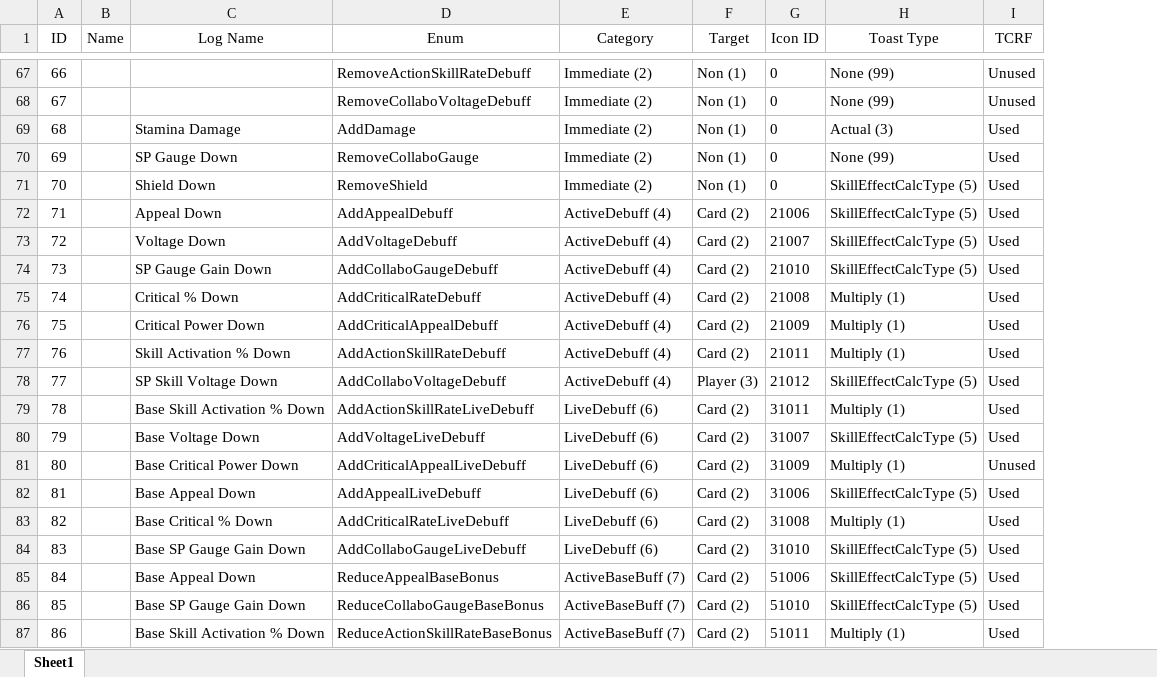
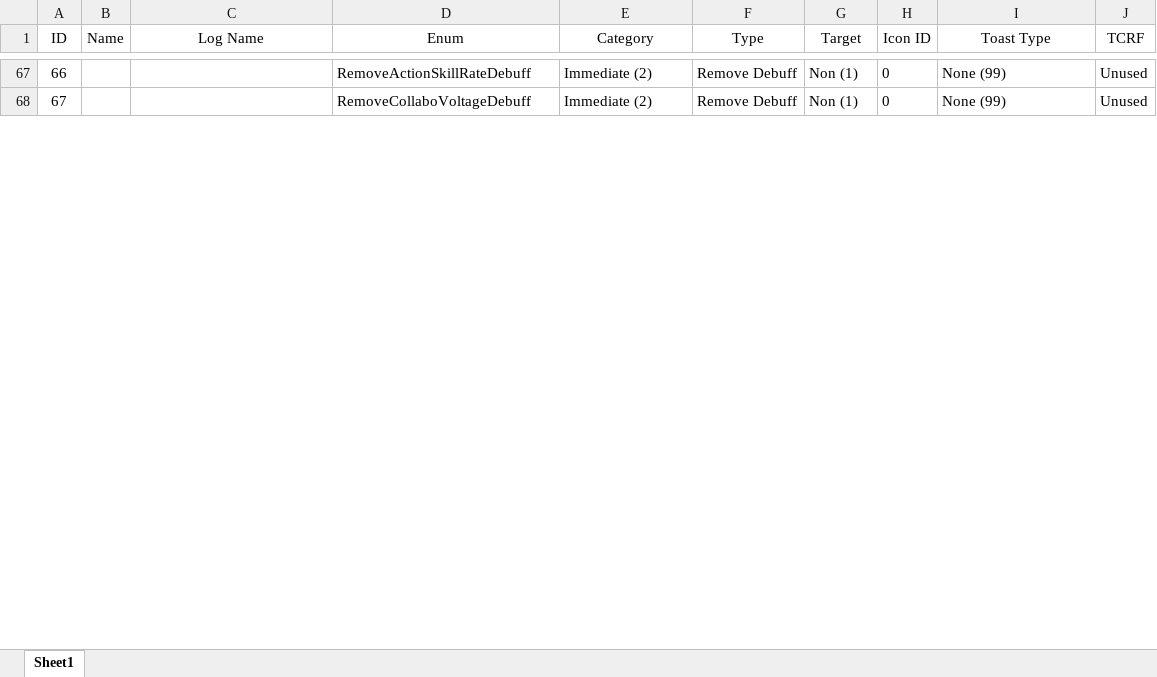
Before and after one commit to tagundo/elichika, an Excel workbook: sdk/Skill Effect.xlsx, sheet Sheet1, drawn as a sheet; only a part is shown, gaps mark what is left out; values as stored, in another font and other column widths than the file's, no borders; removed rows and columns are numbered as before the commit, all else as after; the diff covers the shown part only; the diff names each change by its address in the sheet, - before the commit and + after, or states it on an @@ line.

Commit message:
updated table & filtered by default card

```diff
--- a/sdk/Skill Effect.xlsx (sheet Sheet1)
+++ b/sdk/Skill Effect.xlsx (sheet Sheet1)
+column F (Type), rows 67-68: Remove Debuff | Remove Debuff
-row 69: 68 |  | Stamina Damage | AddDamage | Immediate (2) | Non (1) | 0 | Actual (3) | Used
-row 70: 69 |  | SP Gauge Down | RemoveCollaboGauge | Immediate (2) | Non (1) | 0 | None (99) | Used
-row 71: 70 |  | Shield Down | RemoveShield | Immediate (2) | Non (1) | 0 | SkillEffectCalcType (5) | Used
@@ row 72 hidden: 71 |  | Appeal Down | AddAppealDebuff | ActiveDebuff (4) | Card (2) | 21006 | SkillEffectCalcType (5) | Used @@
@@ row 73 hidden: 72 |  | Voltage Down | AddVoltageDebuff | ActiveDebuff (4) | Card (2) | 21007 | SkillEffectCalcType (5) | Used @@
@@ row 74 hidden: 73 |  | SP Gauge Gain Down | AddCollaboGaugeDebuff | ActiveDebuff (4) | Card (2) | 21010 | SkillEffectCalcType (5) | Used @@
@@ row 75 hidden: 74 |  | Critical % Down | AddCriticalRateDebuff | ActiveDebuff (4) | Card (2) | 21008 | Multiply (1) | Used @@
@@ row 76 hidden: 75 |  | Critical Power Down | AddCriticalAppealDebuff | ActiveDebuff (4) | Card (2) | 21009 | Multiply (1) | Used @@
@@ row 77 hidden: 76 |  | Skill Activation % Down | AddActionSkillRateDebuff | ActiveDebuff (4) | Card (2) | 21011 | Multiply (1) | Used @@
@@ row 78 hidden: 77 |  | SP Skill Voltage Down | AddCollaboVoltageDebuff | ActiveDebuff (4) | Player (3) | 21012 | SkillEffectCalcType (5) | Used @@
@@ row 79 hidden: 78 |  | Base Skill Activation % Down | AddActionSkillRateLiveDebuff | LiveDebuff (6) | Card (2) | 31011 | Multiply (1) | Used @@
@@ row 80 hidden: 79 |  | Base Voltage Down | AddVoltageLiveDebuff | LiveDebuff (6) | Card (2) | 31007 | SkillEffectCalcType (5) | Used @@
@@ row 81 hidden: 80 |  | Base Critical Power Down | AddCriticalAppealLiveDebuff | LiveDebuff (6) | Card (2) | 31009 | Multiply (1) | Unused @@
@@ row 82 hidden: 81 |  | Base Appeal Down | AddAppealLiveDebuff | LiveDebuff (6) | Card (2) | 31006 | SkillEffectCalcType (5) | Used @@
@@ row 83 hidden: 82 |  | Base Critical % Down | AddCriticalRateLiveDebuff | LiveDebuff (6) | Card (2) | 31008 | Multiply (1) | Used @@
@@ row 84 hidden: 83 |  | Base SP Gauge Gain Down | AddCollaboGaugeLiveDebuff | LiveDebuff (6) | Card (2) | 31010 | SkillEffectCalcType (5) | Used @@
-row 85: 84 |  | Base Appeal Down | ReduceAppealBaseBonus | ActiveBaseBuff (7) | Card (2) | 51006 | SkillEffectCalcType (5) | Used
-row 86: 85 |  | Base SP Gauge Gain Down | ReduceCollaboGaugeBaseBonus | ActiveBaseBuff (7) | Card (2) | 51010 | SkillEffectCalcType (5) | Used
-row 87: 86 |  | Base Skill Activation % Down | ReduceActionSkillRateBaseBonus | ActiveBaseBuff (7) | Card (2) | 51011 | Multiply (1) | Used
```
Also changed, not shown: 100 removed rows and 94 hidden or unhidden rows elsewhere in this sheet, hidden cells.
